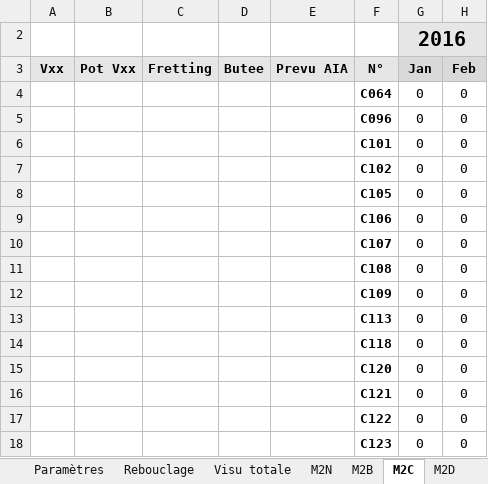
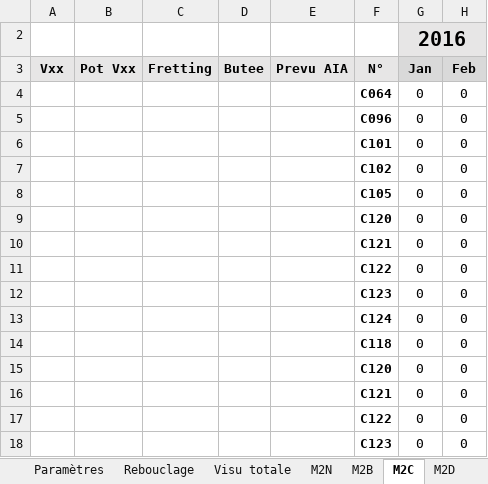
Before and after one commit to aymiem/pie68, an Excel workbook: planning_final_DGA_190117.xlsm, sheet M2C, drawn as a sheet; only a part is shown; values as stored, in another font and other column widths than the file's, no borders; conditional formats not drawn; the diff names each change by its address in the sheet, - before the commit and + after, or states it on an @@ line.

```diff
--- a/planning_final_DGA_190117.xlsm (sheet M2C)
+++ b/planning_final_DGA_190117.xlsm (sheet M2C)
-F9: C106
+F9: C120
-F10: C107
+F10: C121
-F11: C108
+F11: C122
-F12: C109
+F12: C123
-F13: C113
+F13: C124
```
Also changed, not shown: sheet Paramètres, sheet Visu totale, sheet Rebouclage, sheet M5F, parametres_DGA_190117.xlsm, 4 other files.
